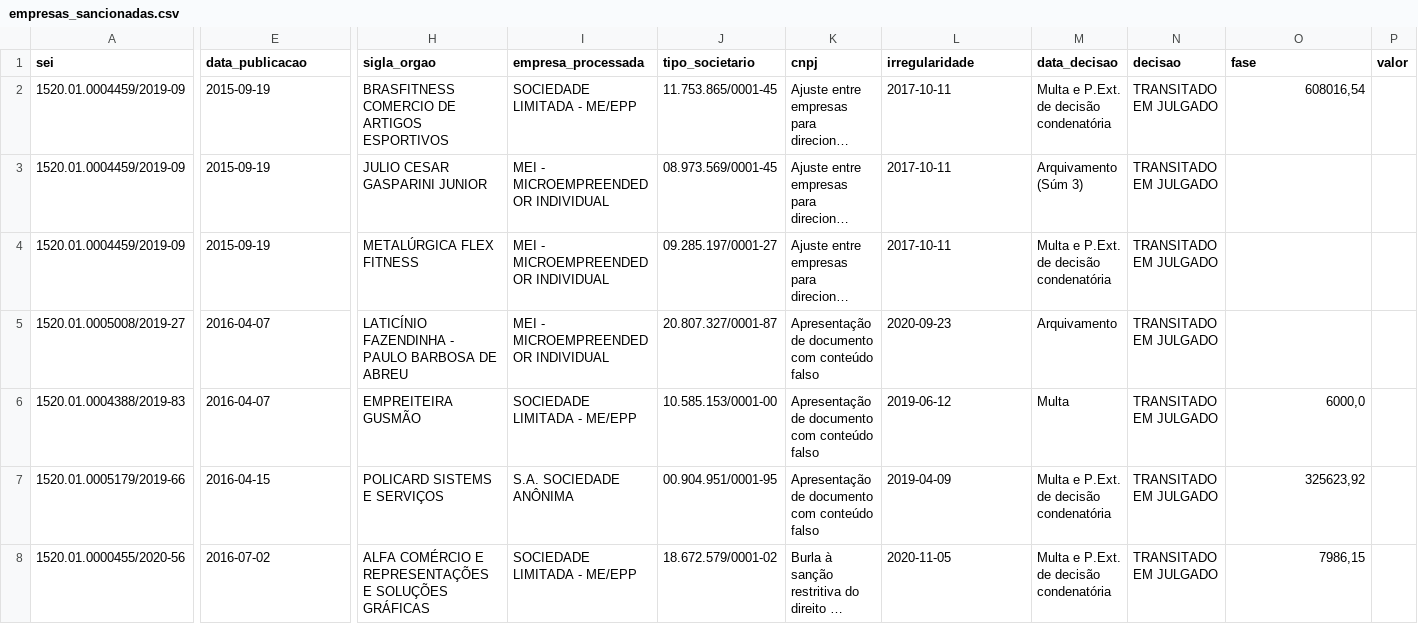
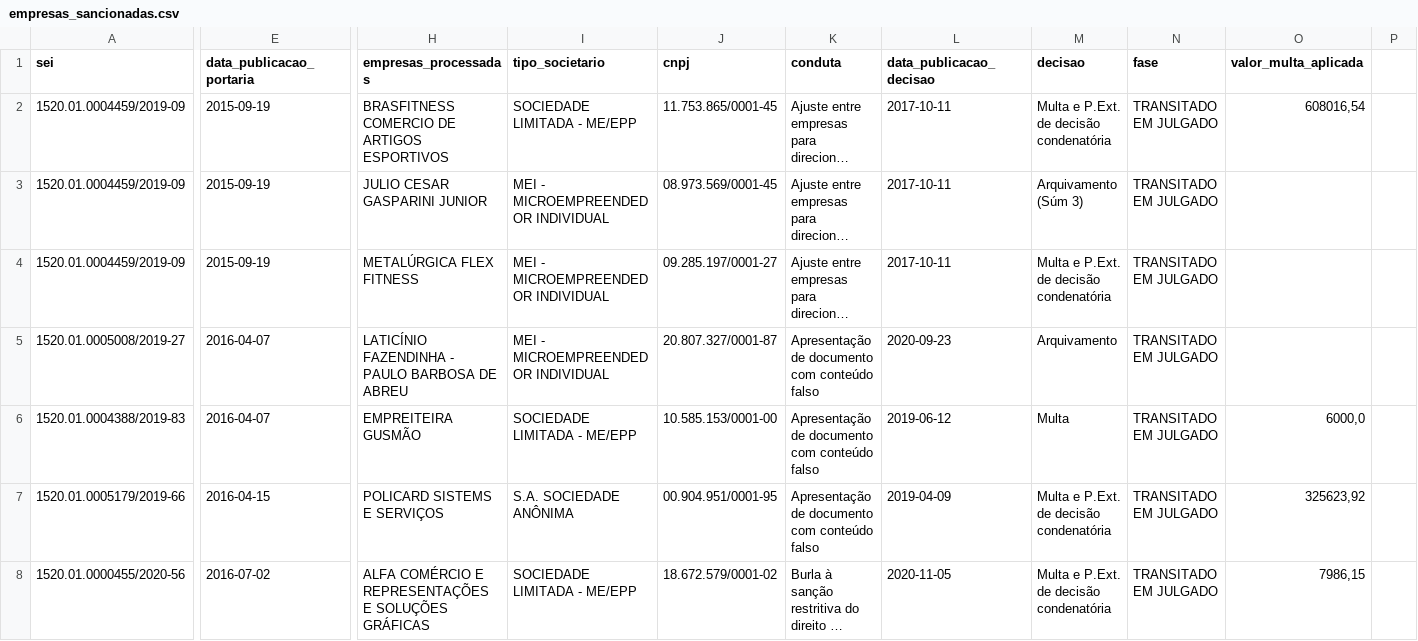
Before and after one commit to transparencia-mg/portal_empresas_sancionadas, a CSV file: dataset/data/empresas_sancionadas.csv, drawn as a sheet; only a part is shown, gaps mark what is left out; long unchanged cells end in …; the diff names each change by its address in the sheet, - before the commit and + after, or states it on an @@ line.

```diff
--- a/dataset/data/empresas_sancionadas.csv
+++ b/dataset/data/empresas_sancionadas.csv
-E1: data_publicacao
+E1: data_publicacao_portaria
-H1: sigla_orgao
+H1: empresas_processadas
-I1: empresa_processada
+I1: tipo_societario
-J1: tipo_societario
+J1: cnpj
-K1: cnpj
+K1: conduta
-L1: irregularidade
+L1: data_publicacao_decisao
-M1: data_decisao
+M1: decisao
-N1: decisao
+N1: fase
-O1: fase
+O1: valor_multa_aplicada
-P1: valor
+P1: (empty)
```
